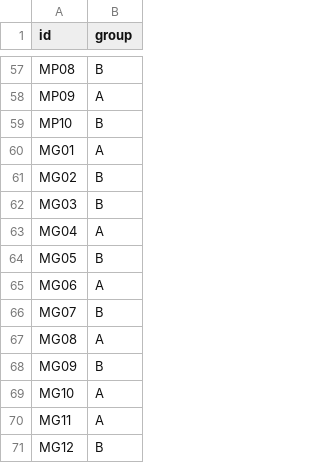
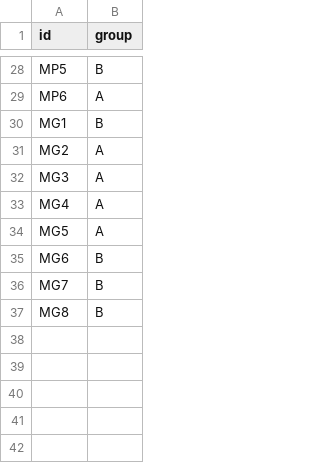
Before and after one commit to umg-minai/cvc-coating, a CSV file: ethics/randomisation/randomisation_table_groups_example.csv, drawn as a sheet; only a part is shown, gaps mark what is left out; the diff covers the shown part only.

```diff
--- a/ethics/randomisation/randomisation_table_groups_example.csv
+++ b/ethics/randomisation/randomisation_table_groups_example.csv
@@ -57,15 +28,10 @@
-"MP08","B"
-"MP09","A"
-"MP10","B"
-"MG01","A"
-"MG02","B"
-"MG03","B"
-"MG04","A"
-"MG05","B"
-"MG06","A"
-"MG07","B"
-"MG08","A"
-"MG09","B"
-"MG10","A"
-"MG11","A"
-"MG12","B"
+"MP5","B"
+"MP6","A"
+"MG1","B"
+"MG2","A"
+"MG3","A"
+"MG4","A"
+"MG5","A"
+"MG6","B"
+"MG7","B"
+"MG8","B"
```
Also changed, not shown: 2 added rows, 31 removed rows and 24 edited cells elsewhere in this file, ethics/randomisation/randomisation_table_unblinded_example.csv, 1 other file.
